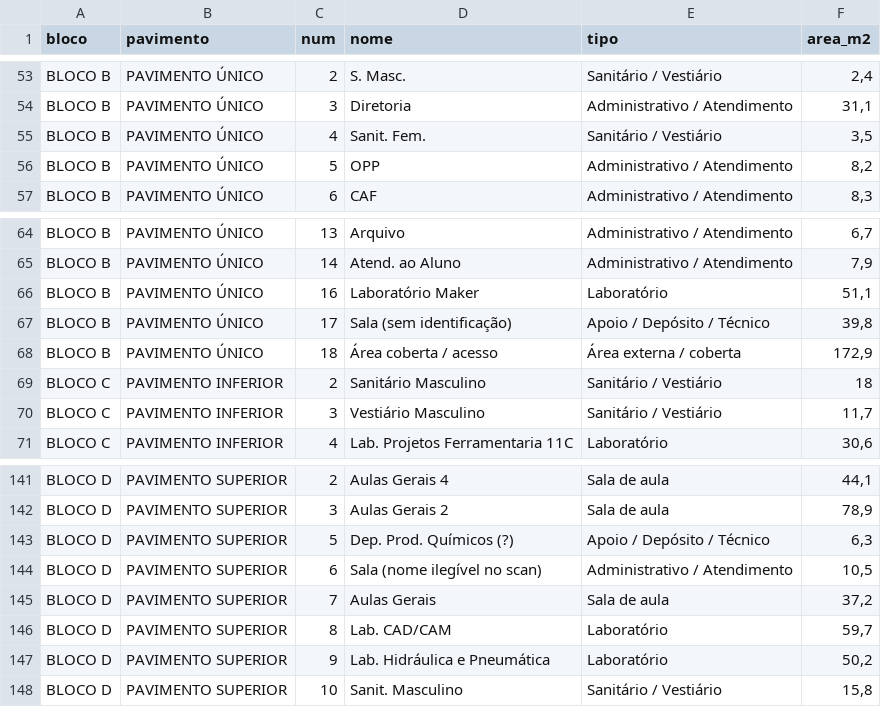
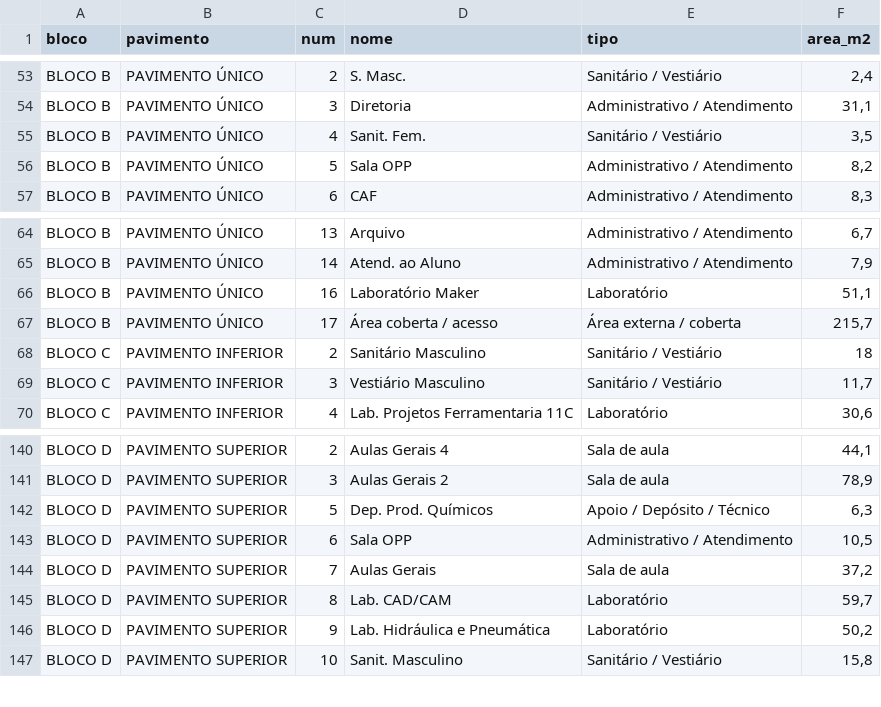
Before and after one commit to Hall065/Projeto_4DEV, a CSV file: ProjetoSenaiHub/Arquivos/Map/Novo Projeto Mapa/dados/render/salas.csv, drawn as a sheet; only a part is shown, gaps mark what is left out.

```diff
--- a/ProjetoSenaiHub/Arquivos/Map/Novo Projeto Mapa/dados/render/salas.csv
+++ b/ProjetoSenaiHub/Arquivos/Map/Novo Projeto Mapa/dados/render/salas.csv
@@ -55,3 +55,3 @@ BLOCO B;PAVIMENTO ÚNICO;3;Diretoria;Administrativo / Atendimento;31,1
 BLOCO B;PAVIMENTO ÚNICO;4;Sanit. Fem.;Sanitário / Vestiário;3,5
-BLOCO B;PAVIMENTO ÚNICO;5;OPP;Administrativo / Atendimento;8,2
+BLOCO B;PAVIMENTO ÚNICO;5;Sala OPP;Administrativo / Atendimento;8,2
 BLOCO B;PAVIMENTO ÚNICO;6;CAF;Administrativo / Atendimento;8,3
@@ -66,4 +66,3 @@ BLOCO B;PAVIMENTO ÚNICO;14;Atend. ao Aluno;Administrativo / Atendimento;7,9
 BLOCO B;PAVIMENTO ÚNICO;16;Laboratório Maker;Laboratório;51,1
-BLOCO B;PAVIMENTO ÚNICO;17;Sala (sem identificação);Apoio / Depósito / Técnico;39,8
-BLOCO B;PAVIMENTO ÚNICO;18;Área coberta / acesso;Área externa / coberta;172,9
+BLOCO B;PAVIMENTO ÚNICO;17;Área coberta / acesso;Área externa / coberta;215,7
 BLOCO C;PAVIMENTO INFERIOR;2;Sanitário Masculino;Sanitário / Vestiário;18
@@ -142,4 +141,4 @@ BLOCO D;PAVIMENTO SUPERIOR;2;Aulas Gerais 4;Sala de aula;44,1
 BLOCO D;PAVIMENTO SUPERIOR;3;Aulas Gerais 2;Sala de aula;78,9
-BLOCO D;PAVIMENTO SUPERIOR;5;Dep. Prod. Químicos (?);Apoio / Depósito / Técnico;6,3
-BLOCO D;PAVIMENTO SUPERIOR;6;Sala (nome ilegível no scan);Administrativo / Atendimento;10,5
+BLOCO D;PAVIMENTO SUPERIOR;5;Dep. Prod. Químicos;Apoio / Depósito / Técnico;6,3
+BLOCO D;PAVIMENTO SUPERIOR;6;Sala OPP;Administrativo / Atendimento;10,5
 BLOCO D;PAVIMENTO SUPERIOR;7;Aulas Gerais;Sala de aula;37,2
```
Also changed, not shown: ProjetoSenaiHub/Arquivos/Map/Novo Projeto Mapa/dados/salas.csv, 13 other files.
